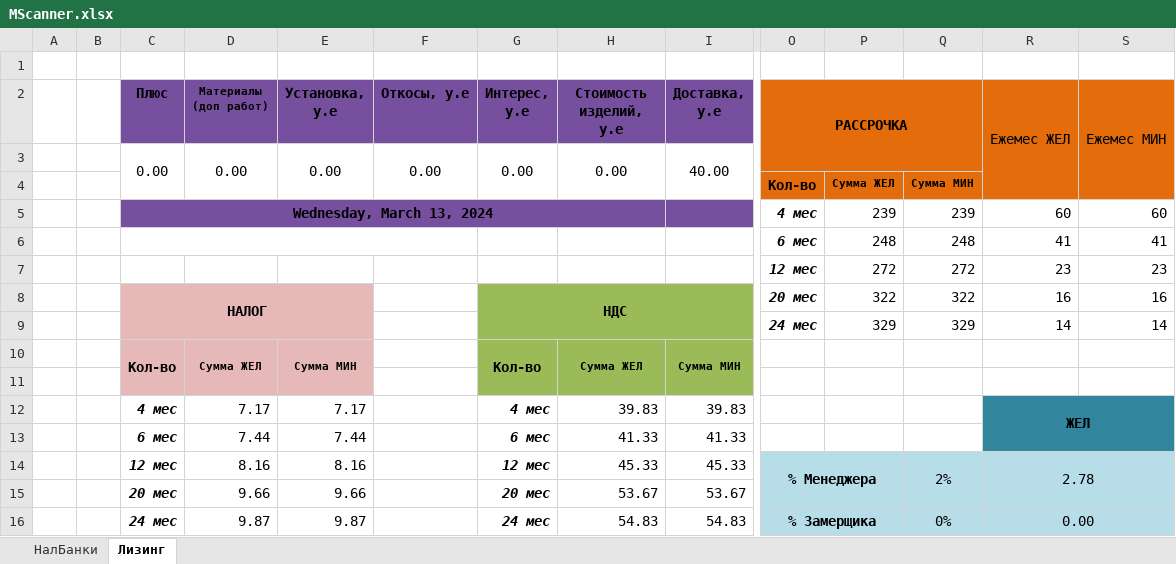
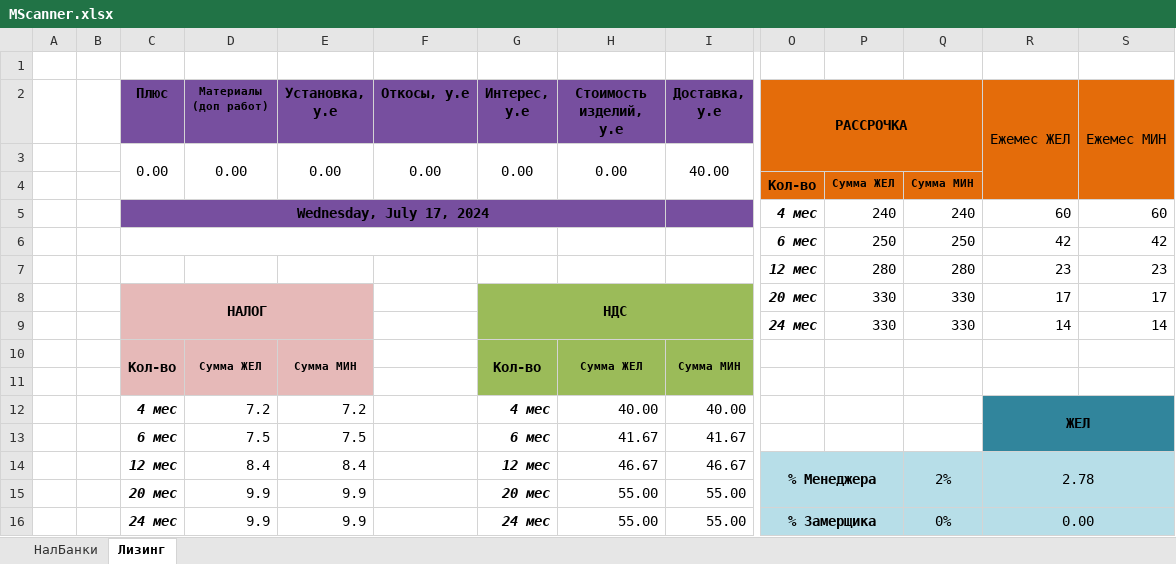
Before and after one commit to FriZ-PK/MScanner, an Excel workbook: resource/file/MScanner.xlsx, sheet Лизинг, drawn as a sheet; only a part is shown, gaps mark what is left out; values as stored, in another font and other column widths than the file's, no borders; charts and pictures not drawn; removed rows and columns are numbered as before the commit, all else as after; rows hold the shown columns only; the diff names each change by its address in the sheet, - before the commit and + after, or states it on an @@ line.

```diff
--- a/resource/file/MScanner.xlsx (sheet Лизинг)
+++ b/resource/file/MScanner.xlsx (sheet Лизинг)
-C5 (Плюс): Wednesday, March 13, 2024
+C5 (Плюс): Wednesday, July 17, 2024
-P5: 239
+P5: 240
-Q5: 239
+Q5: 240
-row 6:  |  |  |  |  |  |  |  |  | 6 мес | 248 | 248 | 41 | 41
+row 6:  |  |  |  |  |  |  |  |  | 6 мес | 250 | 250 | 42 | 42
-P7: 272
+P7: 280
-Q7: 272
+Q7: 280
-row 8:  |  | НАЛОГ |  |  |  | НДС |  |  | 20 мес | 322 | 322 | 16 | 16
+row 8:  |  | НАЛОГ |  |  |  | НДС |  |  | 20 мес | 330 | 330 | 17 | 17
-P9: 329
+P9: 330
-Q9: 329
+Q9: 330
-D12 (Материалы (доп работ)): 7.17
+D12 (Материалы (доп работ)): 7.2
-E12 (Установка, у.е): 7.17
+E12 (Установка, у.е): 7.2
-H12 (Стоимость изделий, у.е): 39.83
+H12 (Стоимость изделий, у.е): 40.00
-I12 (Доставка, у.е): 39.83
+I12 (Доставка, у.е): 40.00
-D13 (Материалы (доп работ)): 7.44
+D13 (Материалы (доп работ)): 7.5
-E13 (Установка, у.е): 7.44
+E13 (Установка, у.е): 7.5
-H13 (Стоимость изделий, у.е): 41.33
+H13 (Стоимость изделий, у.е): 41.67
-I13 (Доставка, у.е): 41.33
+I13 (Доставка, у.е): 41.67
-D14 (Материалы (доп работ)): 8.16
+D14 (Материалы (доп работ)): 8.4
-E14 (Установка, у.е): 8.16
+E14 (Установка, у.е): 8.4
-H14 (Стоимость изделий, у.е): 45.33
+H14 (Стоимость изделий, у.е): 46.67
-I14 (Доставка, у.е): 45.33
+I14 (Доставка, у.е): 46.67
-row 15:  |  | 20 мес | 9.66 | 9.66 |  | 20 мес | 53.67 | 53.67
+row 15:  |  | 20 мес | 9.9 | 9.9 |  | 20 мес | 55.00 | 55.00
-D16 (Материалы (доп работ)): 9.87
+D16 (Материалы (доп работ)): 9.9
-E16 (Установка, у.е): 9.87
+E16 (Установка, у.е): 9.9
-H16 (Стоимость изделий, у.е): 54.83
+H16 (Стоимость изделий, у.е): 55.00
-I16 (Доставка, у.е): 54.83
+I16 (Доставка, у.е): 55.00
```
Also changed, not shown: sheet НалБанки, hidden cells, out/production/MScanner/file/MScanner.xlsx, 4 other files.
